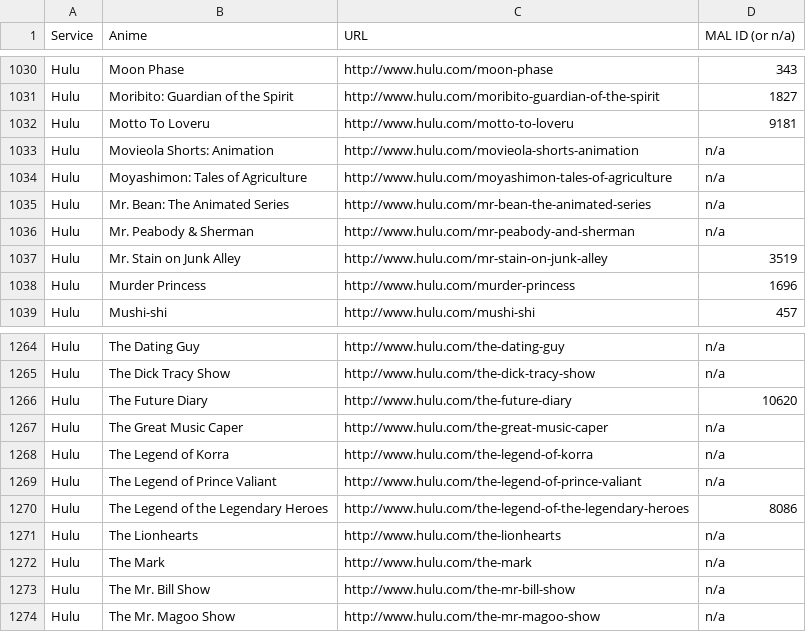
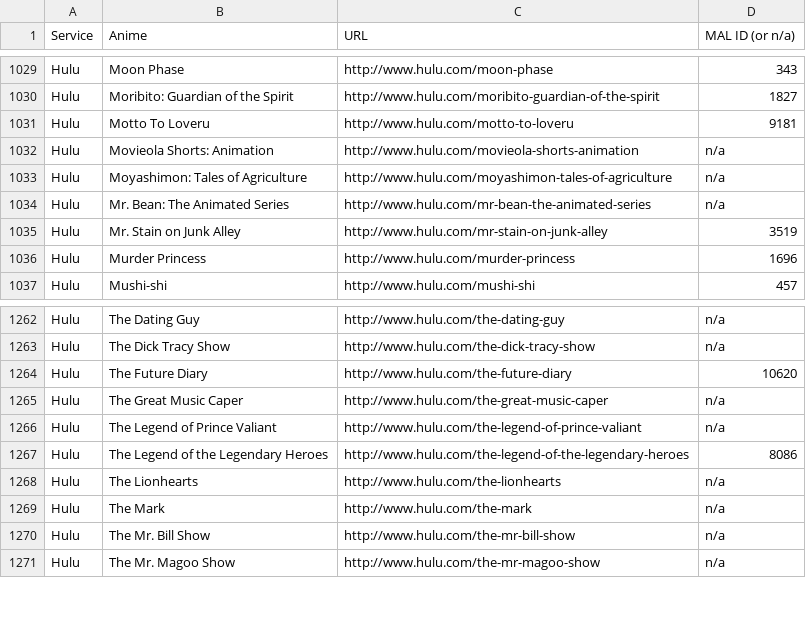
Before and after one commit to LHCGreg/animerecs, a CSV file: AnimeRecs.UpdateStreams/streaming_name_mapping.csv, drawn as a sheet; only a part is shown, gaps mark what is left out; removed rows and columns are numbered as before the commit, all else as after; the diff covers the shown part only; the diff names each change by its address in the sheet, - before the commit and + after, or states it on an @@ line.

```diff
--- a/AnimeRecs.UpdateStreams/streaming_name_mapping.csv
+++ b/AnimeRecs.UpdateStreams/streaming_name_mapping.csv
-row 1036: Hulu | Mr. Peabody & Sherman | http://www.hulu.com/mr-peabody-and-sherman | n/a
-row 1268: Hulu | The Legend of Korra | http://www.hulu.com/the-legend-of-korra | n/a
```
Also changed, not shown: 3 added rows and 4 removed rows elsewhere in this file, 1 other file.
